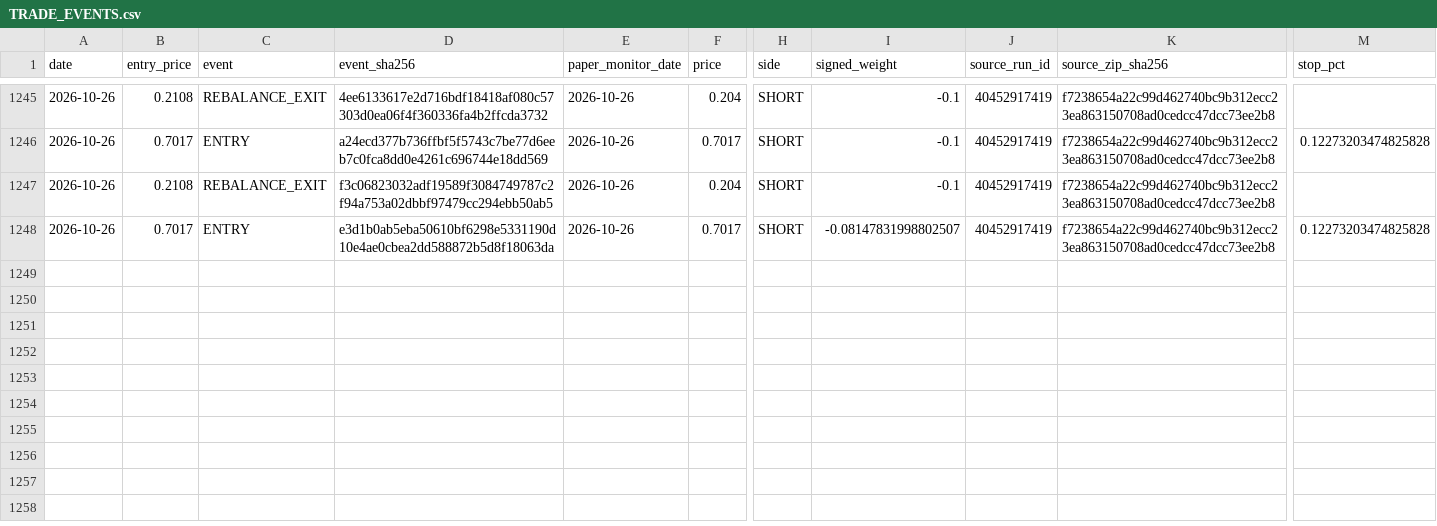
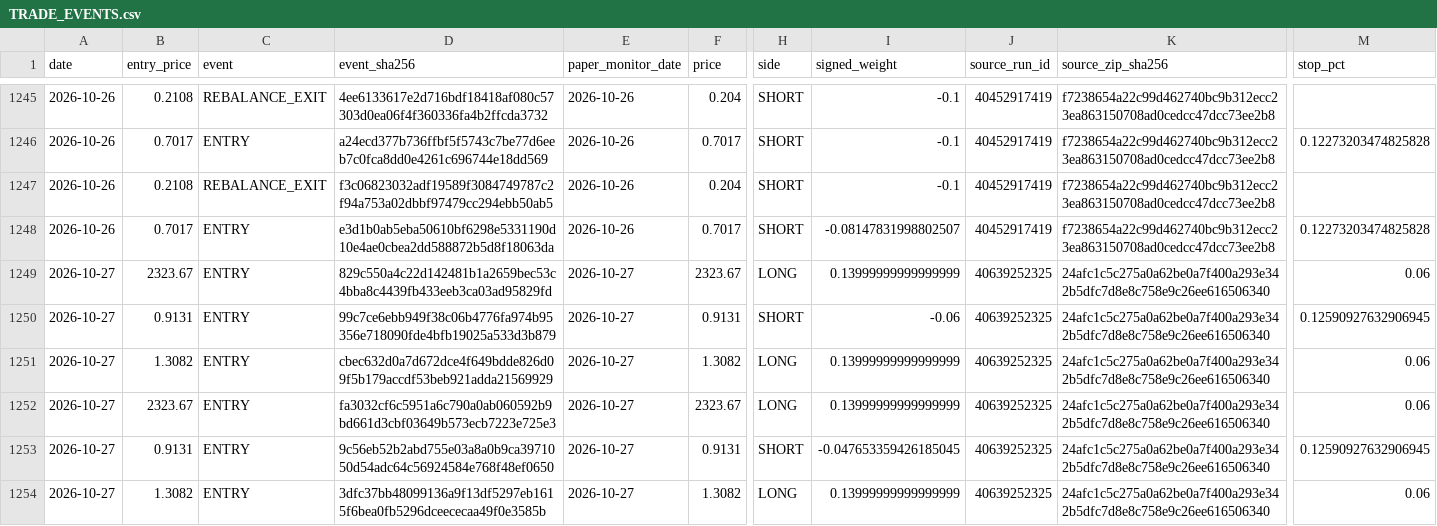
Before and after one commit to vmasardinha-coder/QRDS, a CSV file: runtime/ledgers/delta_paper_monitor/TRADE_EVENTS.csv, drawn as a sheet; only a part is shown, gaps mark what is left out; rows hold the shown columns only; the diff covers the shown part only; the diff names each change by its address in the sheet, - before the commit and + after, or states it on an @@ line.

Commit message:
Append Delta prospective paper monitor 40639252325

```diff
--- a/runtime/ledgers/delta_paper_monitor/TRADE_EVENTS.csv
+++ b/runtime/ledgers/delta_paper_monitor/TRADE_EVENTS.csv
+row 1249: 2026-10-27 | 2323.67 | ENTRY | 829c550a4c22d142481b1a2659bec53c4bba8c4439fb433eeb3ca03ad95829fd | 2026-10-27 | 2323.67 | LONG | 0.13999999999999999 | 40639252325 | 24afc1c5c275a0a62be0a7f400a293e342b5dfc7d8e8c758e9c26ee616506340 | 0.06
+row 1250: 2026-10-27 | 0.9131 | ENTRY | 99c7ce6ebb949f38c06b4776fa974b95356e718090fde4bfb19025a533d3b879 | 2026-10-27 | 0.9131 | SHORT | -0.06 | 40639252325 | 24afc1c5c275a0a62be0a7f400a293e342b5dfc7d8e8c758e9c26ee616506340 | 0.12590927632906945
+row 1251: 2026-10-27 | 1.3082 | ENTRY | cbec632d0a7d672dce4f649bdde826d09f5b179accdf53beb921adda21569929 | 2026-10-27 | 1.3082 | LONG | 0.13999999999999999 | 40639252325 | 24afc1c5c275a0a62be0a7f400a293e342b5dfc7d8e8c758e9c26ee616506340 | 0.06
+row 1252: 2026-10-27 | 2323.67 | ENTRY | fa3032cf6c5951a6c790a0ab060592b9bd661d3cbf03649b573ecb7223e725e3 | 2026-10-27 | 2323.67 | LONG | 0.13999999999999999 | 40639252325 | 24afc1c5c275a0a62be0a7f400a293e342b5dfc7d8e8c758e9c26ee616506340 | 0.06
+row 1253: 2026-10-27 | 0.9131 | ENTRY | 9c56eb52b2abd755e03a8a0b9ca3971050d54adc64c56924584e768f48ef0650 | 2026-10-27 | 0.9131 | SHORT | -0.047653359426185045 | 40639252325 | 24afc1c5c275a0a62be0a7f400a293e342b5dfc7d8e8c758e9c26ee616506340 | 0.12590927632906945
+row 1254: 2026-10-27 | 1.3082 | ENTRY | 3dfc37bb48099136a9f13df5297eb1615f6bea0fb5296dceececaa49f0e3585b | 2026-10-27 | 1.3082 | LONG | 0.13999999999999999 | 40639252325 | 24afc1c5c275a0a62be0a7f400a293e342b5dfc7d8e8c758e9c26ee616506340 | 0.06
```
Also changed, not shown: 6 added rows elsewhere in this file, runtime/ledgers/delta_paper_monitor/DAILY_NAV.csv, runtime/ledgers/delta_paper_monitor/SOURCE_CHAIN.csv, 5 other files.
